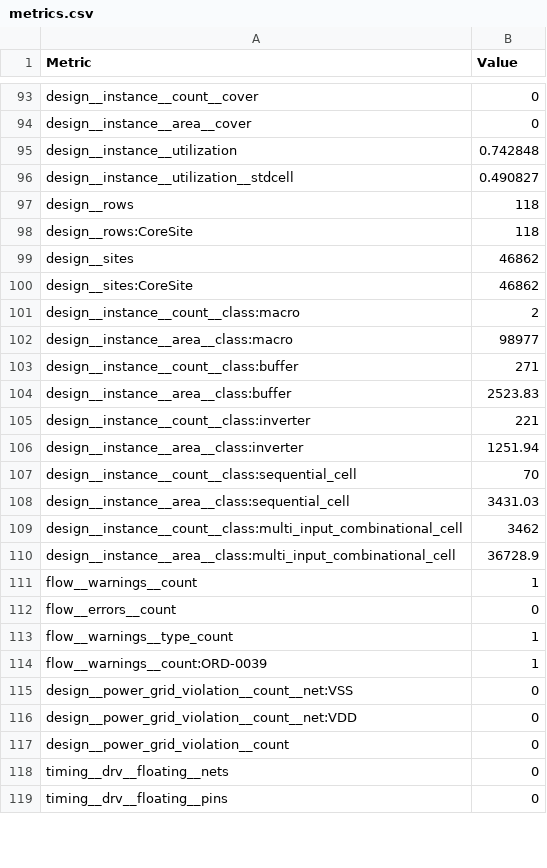
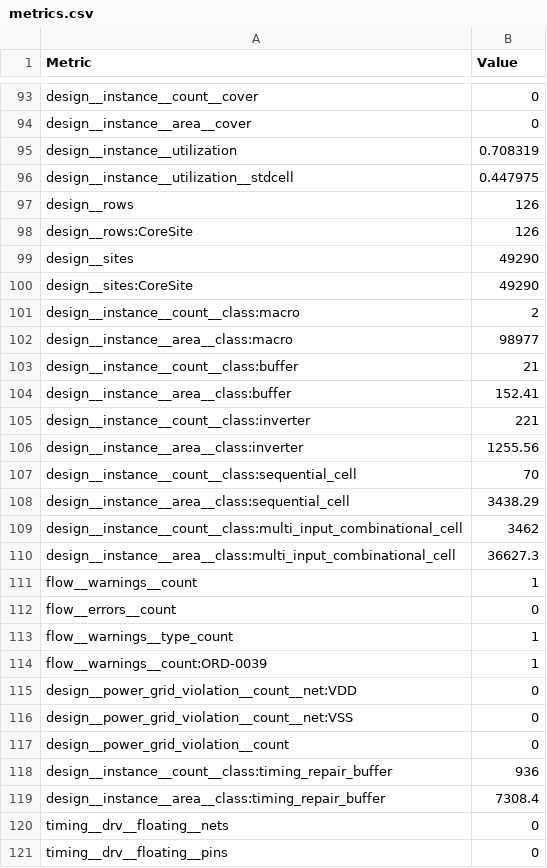
Before and after one commit to FPGA-Research/OWAS_eFPGA_Subsystem, a CSV file: MACROS/psum_requant_container/views/metrics.csv, drawn as a sheet; only a part is shown, gaps mark what is left out; the diff covers the shown part only.

```diff
--- a/MACROS/psum_requant_container/views/metrics.csv
+++ b/MACROS/psum_requant_container/views/metrics.csv
@@ -94,18 +94,18 @@ design__instance__count__cover,0
 design__instance__area__cover,0
-design__instance__utilization,0.742848
-design__instance__utilization__stdcell,0.490827
-design__rows,118
-design__rows:CoreSite,118
-design__sites,46862
-design__sites:CoreSite,46862
+design__instance__utilization,0.708319
+design__instance__utilization__stdcell,0.447975
+design__rows,126
+design__rows:CoreSite,126
+design__sites,49290
+design__sites:CoreSite,49290
 design__instance__count__class:macro,2
 design__instance__area__class:macro,98977
-design__instance__count__class:buffer,271
-design__instance__area__class:buffer,2523.83
+design__instance__count__class:buffer,21
+design__instance__area__class:buffer,152.41
 design__instance__count__class:inverter,221
-design__instance__area__class:inverter,1251.94
+design__instance__area__class:inverter,1255.56
 design__instance__count__class:sequential_cell,70
-design__instance__area__class:sequential_cell,3431.03
+design__instance__area__class:sequential_cell,3438.29
 design__instance__count__class:multi_input_combinational_cell,3462
-design__instance__area__class:multi_input_combinational_cell,36728.9
+design__instance__area__class:multi_input_combinational_cell,36627.3
 flow__warnings__count,1
@@ -114,5 +114,7 @@ flow__warnings__type_count,1
 flow__warnings__count:ORD-0039,1
+design__power_grid_violation__count__net:VDD,0
 design__power_grid_violation__count__net:VSS,0
-design__power_grid_violation__count__net:VDD,0
 design__power_grid_violation__count,0
+design__instance__count__class:timing_repair_buffer,936
+design__instance__area__class:timing_repair_buffer,7308.4
 timing__drv__floating__nets,0
```
Also changed, not shown: 2 added rows, 4 removed rows and 104 edited cells elsewhere in this file, MACROS/act_bank_container/views/metrics.csv, 42 other files.
